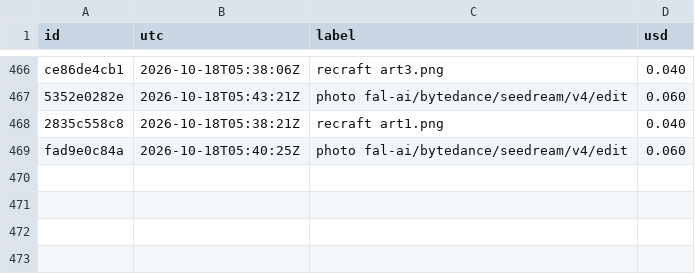
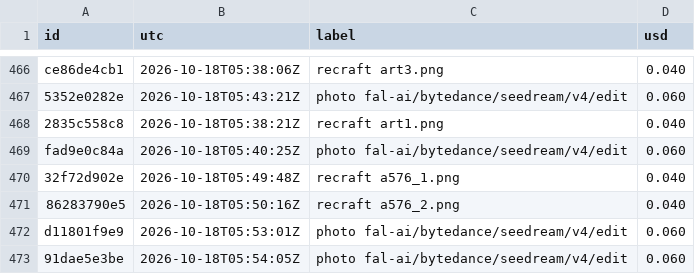
Before and after one commit to captainunderpantz67/graphicteesco, a CSV file: docs/fal-spend.csv, drawn as a sheet; only a part is shown, gaps mark what is left out.

```diff
--- a/docs/fal-spend.csv
+++ b/docs/fal-spend.csv
@@ -469 +469,5 @@ ce86de4cb1,2026-10-18T05:38:06Z,recraft art3.png,0.040
 fad9e0c84a,2026-10-18T05:40:25Z,photo fal-ai/bytedance/seedream/v4/edit,0.060
+32f72d902e,2026-10-18T05:49:48Z,recraft a576_1.png,0.040
+86283790e5,2026-10-18T05:50:16Z,recraft a576_2.png,0.040
+d11801f9e9,2026-10-18T05:53:01Z,photo fal-ai/bytedance/seedream/v4/edit,0.060
+91dae5e3be,2026-10-18T05:54:05Z,photo fal-ai/bytedance/seedream/v4/edit,0.060
```
Also changed, not shown: 7 other files.
